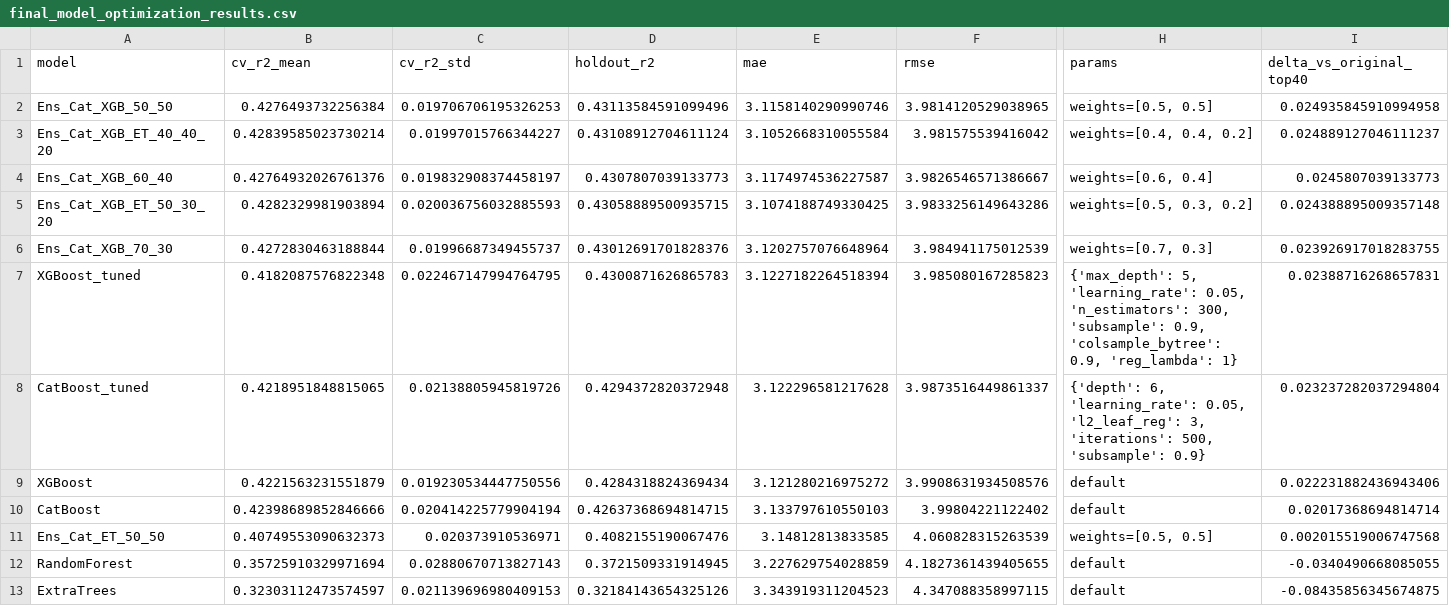
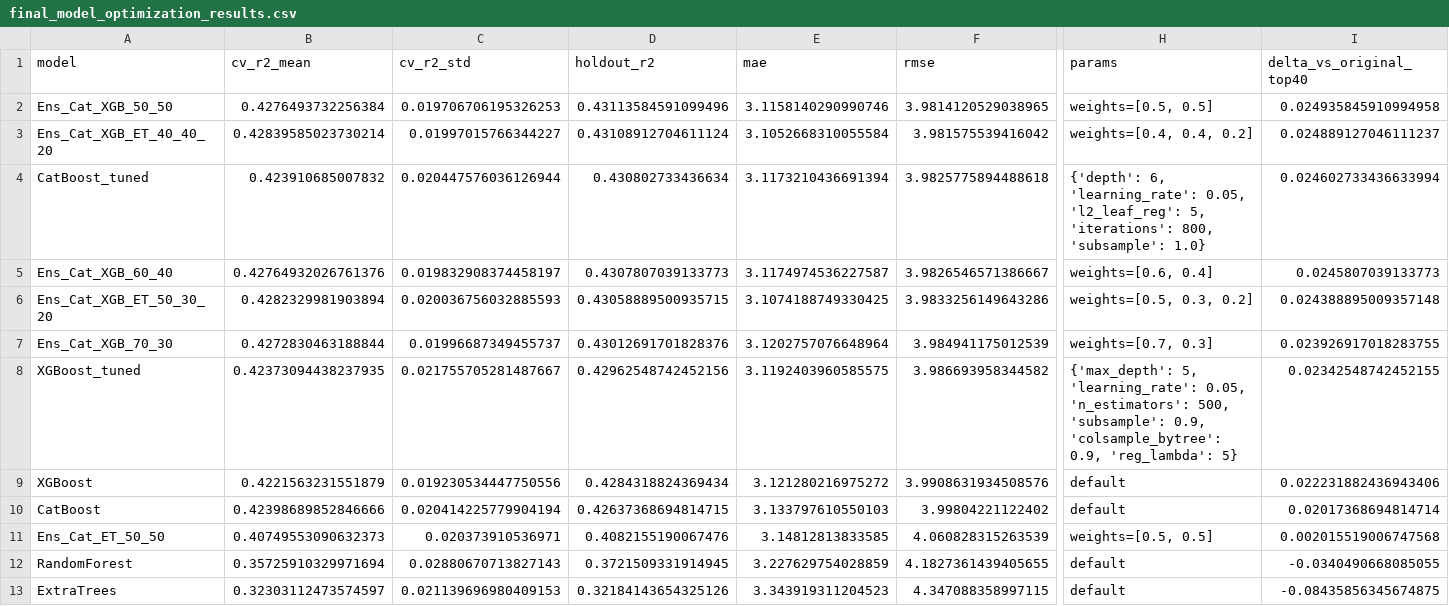
Before and after one commit to tuana0/perovskite_pce, a CSV file: data/final_model_optimization_results.csv, drawn as a sheet; only a part is shown, gaps mark what is left out; removed rows and columns are numbered as before the commit, all else as after; rows hold the shown columns only; the diff covers the shown part only; the diff names each change by its address in the sheet, - before the commit and + after, or states it on an @@ line.

Commit message:
Save final model metadata and optimization outputs

```diff
--- a/data/final_model_optimization_results.csv
+++ b/data/final_model_optimization_results.csv
+row 4: CatBoost_tuned | 0.423910685007832 | 0.020447576036126944 | 0.430802733436634 | 3.1173210436691394 | 3.9825775894488618 | {'depth': 6, 'learning_rate': 0.05, 'l2_leaf_reg': 5, 'iterations': 800, 'subsample': 1.0} | 0.024602733436633994
-B8 (cv_r2_mean): 0.4182087576822348
+B8 (cv_r2_mean): 0.42373094438237935
-C8 (cv_r2_std): 0.022467147994764795
+C8 (cv_r2_std): 0.021755705281487667
-D8 (holdout_r2): 0.4300871626865783
+D8 (holdout_r2): 0.42962548742452156
-E8 (mae): 3.1227182264518394
+E8 (mae): 3.1192403960585575
-F8 (rmse): 3.985080167285823
+F8 (rmse): 3.986693958344582
-H8 (params): …0.05, 'n_estimators': 300, 'subsample': 0.9, 'colsample_bytree': 0.9, 'reg_lambda': 1}
+H8 (params): …0.05, 'n_estimators': 500, 'subsample': 0.9, 'colsample_bytree': 0.9, 'reg_lambda': 5}
-I8 (delta_vs_original_top40): 0.02388716268657831
+I8 (delta_vs_original_top40): 0.02342548742452155
-row 8: CatBoost_tuned | 0.4218951848815065 | 0.02138805945819726 | 0.4294372820372948 | 3.122296581217628 | 3.9873516449861337 | {'depth': 6, 'learning_rate': 0.05, 'l2_leaf_reg': 3, 'iterations': 500, 'subsample': 0.9} | 0.023237282037294804
```
Also changed, not shown: 2 edited cells elsewhere in this file, 6 other files.
